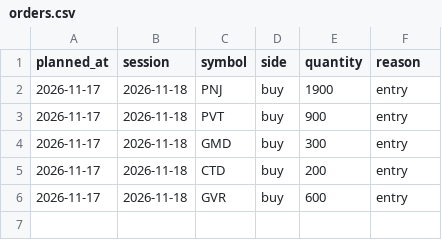
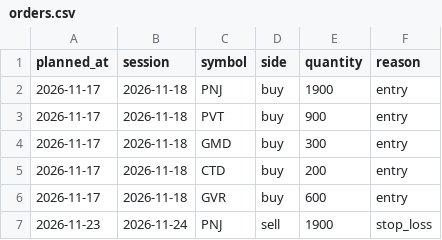
Before and after one commit to nguyenbaanh7779/market-radar, a CSV file: orders.csv, drawn as a sheet; the diff names each change by its address in the sheet, - before the commit and + after, or states it on an @@ line.

```diff
--- a/orders.csv
+++ b/orders.csv
+row 7: 2026-11-23 | 2026-11-24 | PNJ | sell | 1900 | stop_loss
```
Also changed, not shown: equity.csv, 5 other files.
